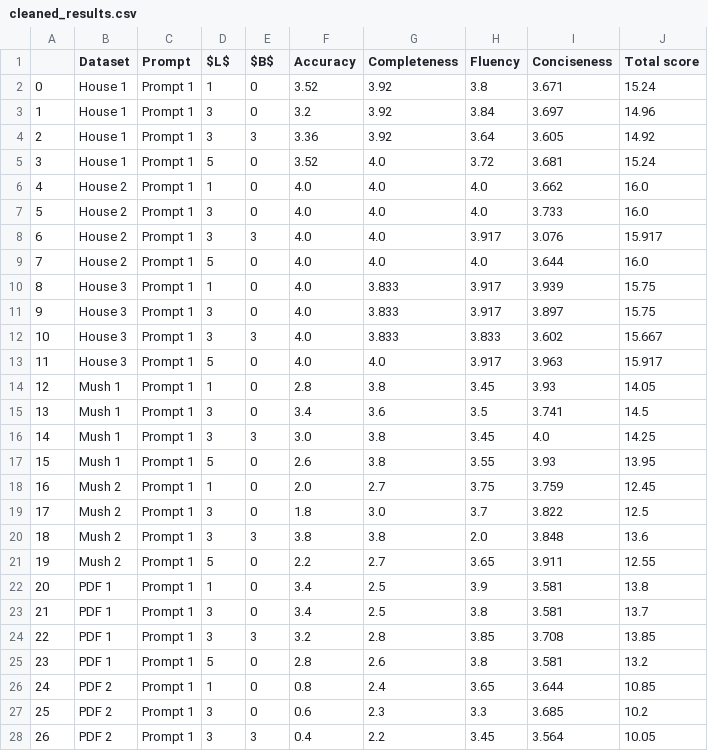
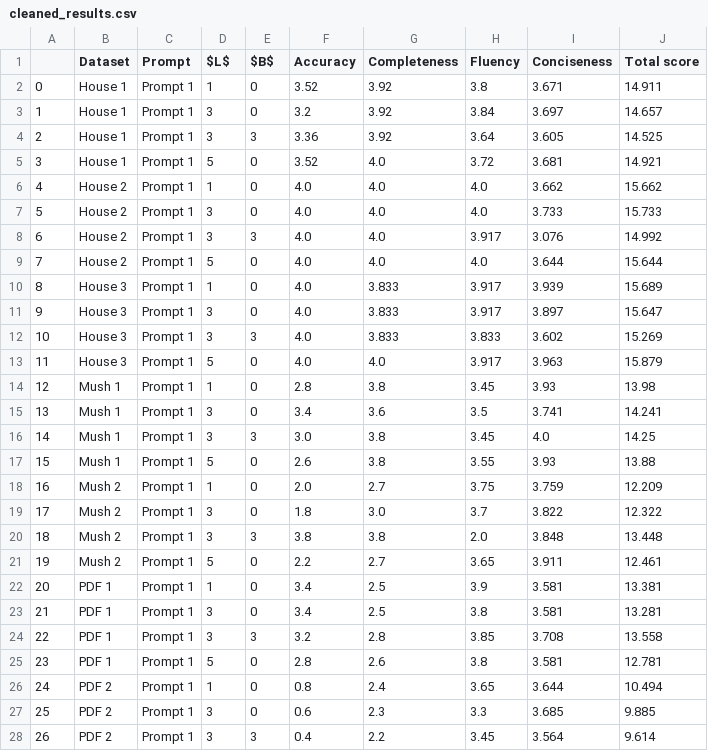
Before and after one commit to sibyl-dev/Explingo, a CSV file: full-experiment/results/cleaned_results.csv, drawn as a sheet; only a part is shown; the diff covers the shown part only.

Commit message:
Fixing results table

```diff
--- a/full-experiment/results/cleaned_results.csv
+++ b/full-experiment/results/cleaned_results.csv
@@ -1,28 +1,28 @@
 ,Dataset,Prompt,$L$,$B$,Accuracy,Completeness,Fluency,Conciseness,Total score
-0,House 1,Prompt 1,1,0,3.52,3.92,3.8,3.671,15.24
-1,House 1,Prompt 1,3,0,3.2,3.92,3.84,3.697,14.96
-2,House 1,Prompt 1,3,3,3.36,3.92,3.64,3.605,14.92
-3,House 1,Prompt 1,5,0,3.52,4.0,3.72,3.681,15.24
-4,House 2,Prompt 1,1,0,4.0,4.0,4.0,3.662,16.0
-5,House 2,Prompt 1,3,0,4.0,4.0,4.0,3.733,16.0
-6,House 2,Prompt 1,3,3,4.0,4.0,3.917,3.076,15.917
-7,House 2,Prompt 1,5,0,4.0,4.0,4.0,3.644,16.0
-8,House 3,Prompt 1,1,0,4.0,3.833,3.917,3.939,15.75
-9,House 3,Prompt 1,3,0,4.0,3.833,3.917,3.897,15.75
-10,House 3,Prompt 1,3,3,4.0,3.833,3.833,3.602,15.667
-11,House 3,Prompt 1,5,0,4.0,4.0,3.917,3.963,15.917
-12,Mush 1,Prompt 1,1,0,2.8,3.8,3.45,3.93,14.05
-13,Mush 1,Prompt 1,3,0,3.4,3.6,3.5,3.741,14.5
+0,House 1,Prompt 1,1,0,3.52,3.92,3.8,3.671,14.911
+1,House 1,Prompt 1,3,0,3.2,3.92,3.84,3.697,14.657
+2,House 1,Prompt 1,3,3,3.36,3.92,3.64,3.605,14.525
+3,House 1,Prompt 1,5,0,3.52,4.0,3.72,3.681,14.921
+4,House 2,Prompt 1,1,0,4.0,4.0,4.0,3.662,15.662
+5,House 2,Prompt 1,3,0,4.0,4.0,4.0,3.733,15.733
+6,House 2,Prompt 1,3,3,4.0,4.0,3.917,3.076,14.992
+7,House 2,Prompt 1,5,0,4.0,4.0,4.0,3.644,15.644
+8,House 3,Prompt 1,1,0,4.0,3.833,3.917,3.939,15.689
+9,House 3,Prompt 1,3,0,4.0,3.833,3.917,3.897,15.647
+10,House 3,Prompt 1,3,3,4.0,3.833,3.833,3.602,15.269
+11,House 3,Prompt 1,5,0,4.0,4.0,3.917,3.963,15.879
+12,Mush 1,Prompt 1,1,0,2.8,3.8,3.45,3.93,13.98
+13,Mush 1,Prompt 1,3,0,3.4,3.6,3.5,3.741,14.241
 14,Mush 1,Prompt 1,3,3,3.0,3.8,3.45,4.0,14.25
-15,Mush 1,Prompt 1,5,0,2.6,3.8,3.55,3.93,13.95
-16,Mush 2,Prompt 1,1,0,2.0,2.7,3.75,3.759,12.45
-17,Mush 2,Prompt 1,3,0,1.8,3.0,3.7,3.822,12.5
-18,Mush 2,Prompt 1,3,3,3.8,3.8,2.0,3.848,13.6
-19,Mush 2,Prompt 1,5,0,2.2,2.7,3.65,3.911,12.55
-20,PDF 1,Prompt 1,1,0,3.4,2.5,3.9,3.581,13.8
-21,PDF 1,Prompt 1,3,0,3.4,2.5,3.8,3.581,13.7
-22,PDF 1,Prompt 1,3,3,3.2,2.8,3.85,3.708,13.85
-23,PDF 1,Prompt 1,5,0,2.8,2.6,3.8,3.581,13.2
-24,PDF 2,Prompt 1,1,0,0.8,2.4,3.65,3.644,10.85
-25,PDF 2,Prompt 1,3,0,0.6,2.3,3.3,3.685,10.2
-26,PDF 2,Prompt 1,3,3,0.4,2.2,3.45,3.564,10.05
+15,Mush 1,Prompt 1,5,0,2.6,3.8,3.55,3.93,13.88
+16,Mush 2,Prompt 1,1,0,2.0,2.7,3.75,3.759,12.209
+17,Mush 2,Prompt 1,3,0,1.8,3.0,3.7,3.822,12.322
+18,Mush 2,Prompt 1,3,3,3.8,3.8,2.0,3.848,13.448
+19,Mush 2,Prompt 1,5,0,2.2,2.7,3.65,3.911,12.461
+20,PDF 1,Prompt 1,1,0,3.4,2.5,3.9,3.581,13.381
+21,PDF 1,Prompt 1,3,0,3.4,2.5,3.8,3.581,13.281
+22,PDF 1,Prompt 1,3,3,3.2,2.8,3.85,3.708,13.558
+23,PDF 1,Prompt 1,5,0,2.8,2.6,3.8,3.581,12.781
+24,PDF 2,Prompt 1,1,0,0.8,2.4,3.65,3.644,10.494
+25,PDF 2,Prompt 1,3,0,0.6,2.3,3.3,3.685,9.885
+26,PDF 2,Prompt 1,3,3,0.4,2.2,3.45,3.564,9.614
```
Also changed, not shown: 52 edited cells elsewhere in this file, full-experiment/results/results_by_dataset.csv, full-experiment/results/results_by_technique.csv, 3 other files.
